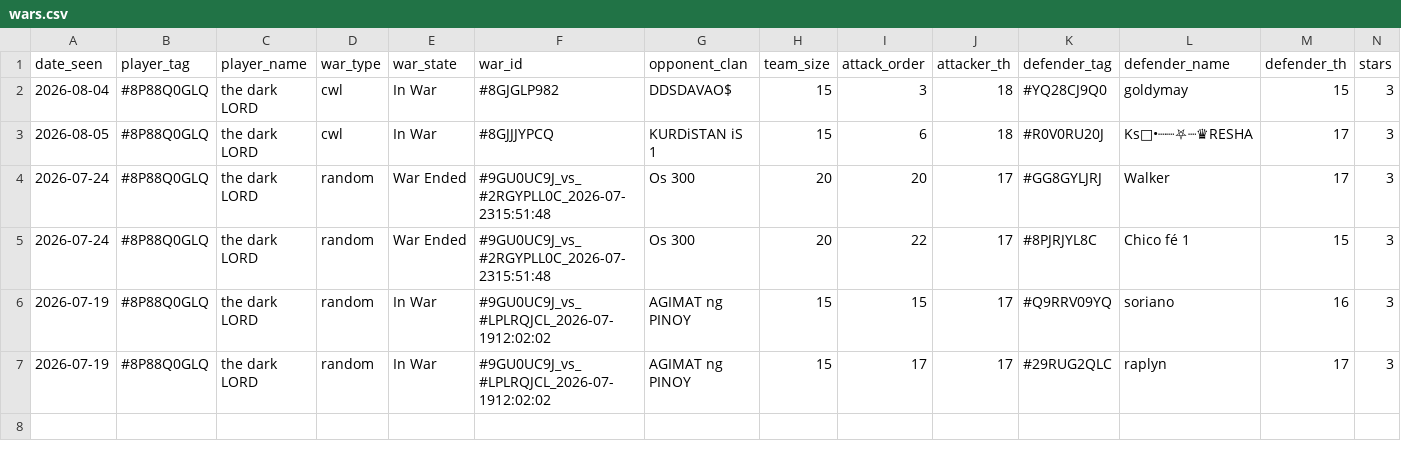
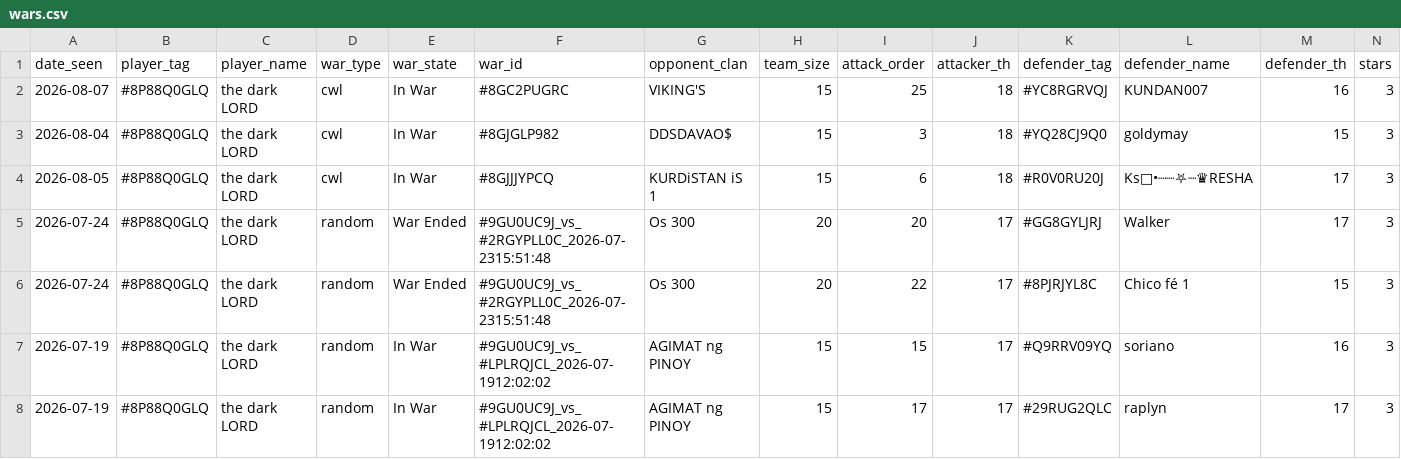
Before and after one commit to i-hridaysaha/COC-Tracker, a CSV file: data/accounts/8P88Q0GLQ/wars.csv, drawn as a sheet; only a part is shown; rows hold the shown columns only; the diff names each change by its address in the sheet, - before the commit and + after, or states it on an @@ line.

```diff
--- a/data/accounts/8P88Q0GLQ/wars.csv
+++ b/data/accounts/8P88Q0GLQ/wars.csv
+row 2: 2026-08-07 | #8P88Q0GLQ | the dark LORD | cwl | In War | #8GC2PUGRC | VIKING'S | 15 | 25 | 18 | #YC8RGRVQJ | KUNDAN007 | 16 | 3
```
Also changed, not shown: data/accounts/8P88Q0GLQ/village_history.csv, 10 other files.
